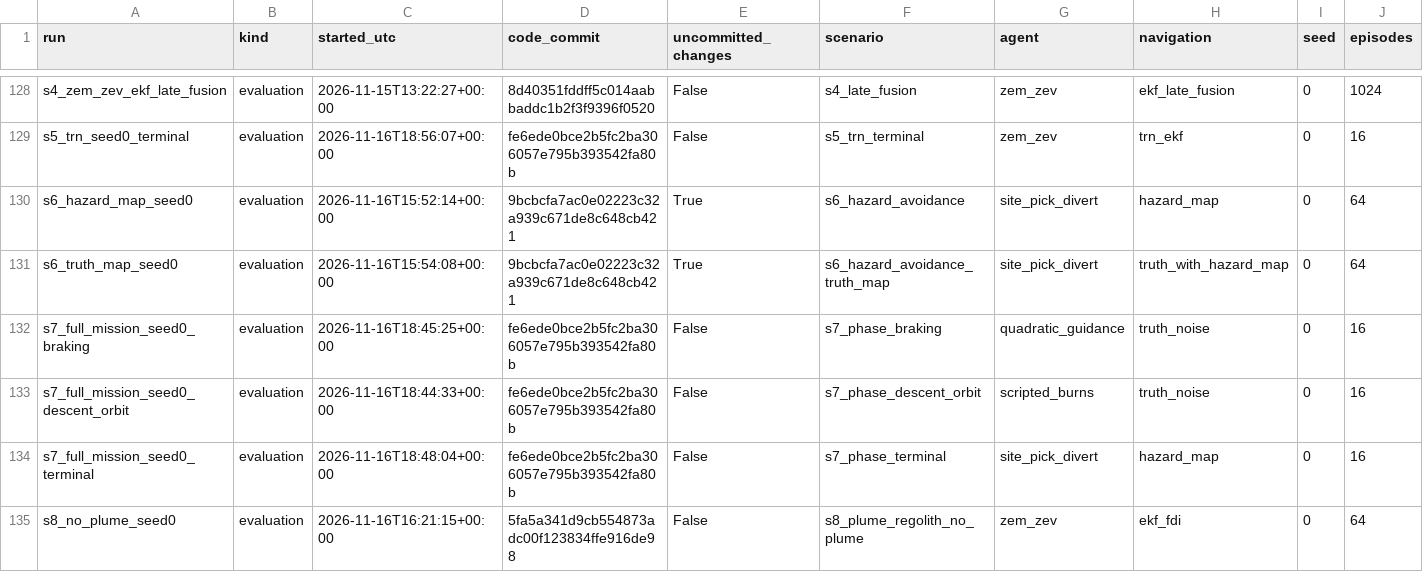
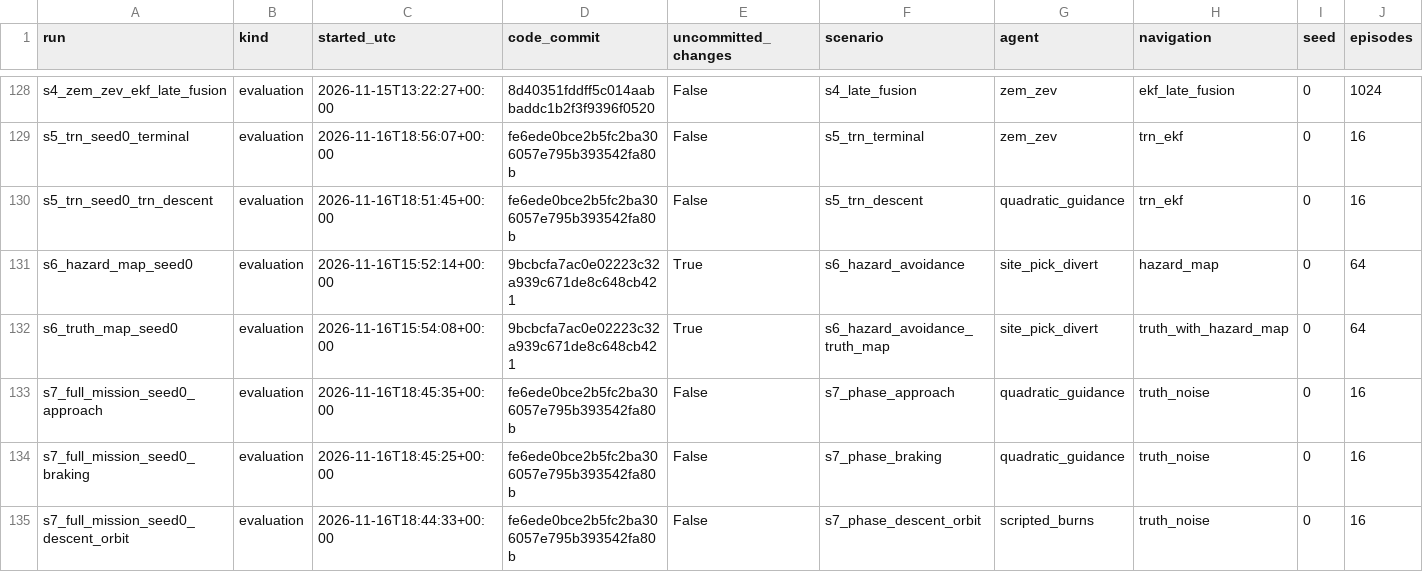
Before and after one commit to MEO41/lunarsimv2, a CSV file: results/index.csv, drawn as a sheet; only a part is shown, gaps mark what is left out; the shorter side is filled out with more unchanged rows; rows hold the shown columns only; the diff names each change by its address in the sheet, - before the commit and + after, or states it on an @@ line.

```diff
--- a/results/index.csv
+++ b/results/index.csv
+row 130: s5_trn_seed0_trn_descent | evaluation | 2026-11-16T18:51:45+00:00 | fe6ede0bce2b5fc2ba306057e795b393542fa80b | False | s5_trn_descent | quadratic_guidance | trn_ekf | 0 | 16
+row 133: s7_full_mission_seed0_approach | evaluation | 2026-11-16T18:45:35+00:00 | fe6ede0bce2b5fc2ba306057e795b393542fa80b | False | s7_phase_approach | quadratic_guidance | truth_noise | 0 | 16
```
Also changed, not shown: 4 other files.
